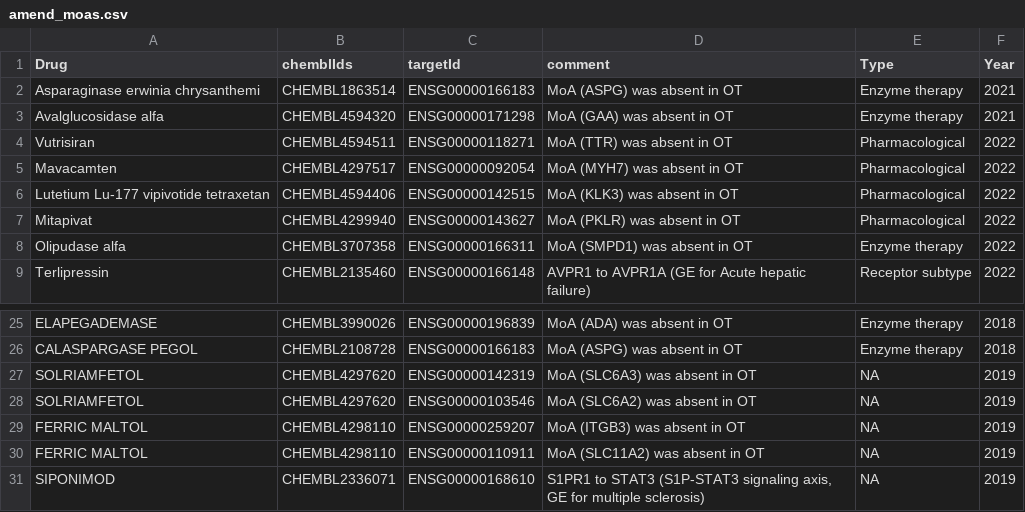
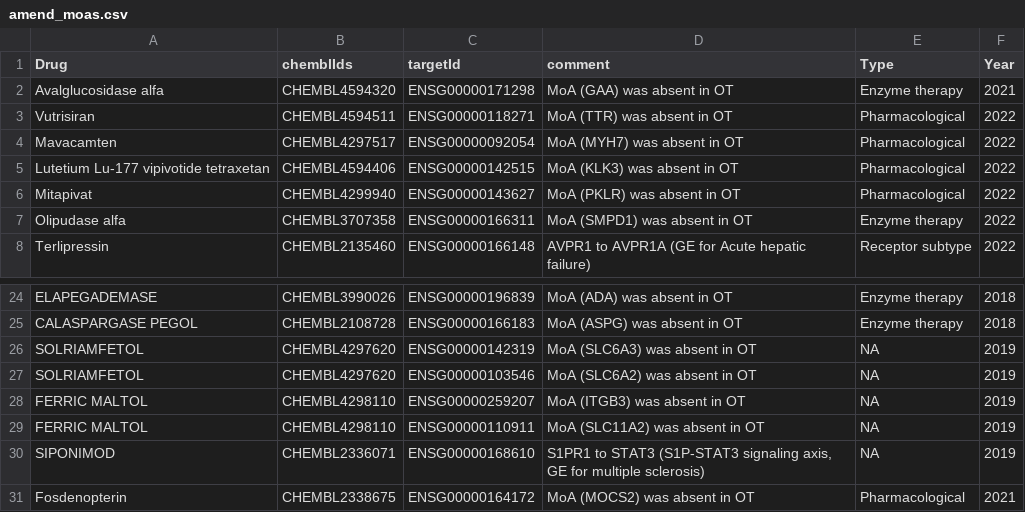
Before and after one commit to opentargets/approvalsSupport, a CSV file: data/ammend_data/amend_moas.csv, drawn as a sheet; only a part is shown, gaps mark what is left out; removed rows and columns are numbered as before the commit, all else as after; the diff names each change by its address in the sheet, - before the commit and + after, or states it on an @@ line.

```diff
--- a/data/ammend_data/amend_moas.csv
+++ b/data/ammend_data/amend_moas.csv
-row 2: Asparaginase erwinia chrysanthemi | CHEMBL1863514 | ENSG00000166183 | MoA (ASPG) was absent in OT | Enzyme therapy | 2021
+row 31: Fosdenopterin | CHEMBL2338675 | ENSG00000164172 | MoA (MOCS2) was absent in OT | Pharmacological | 2021
```
Also changed, not shown: 33 other files.
